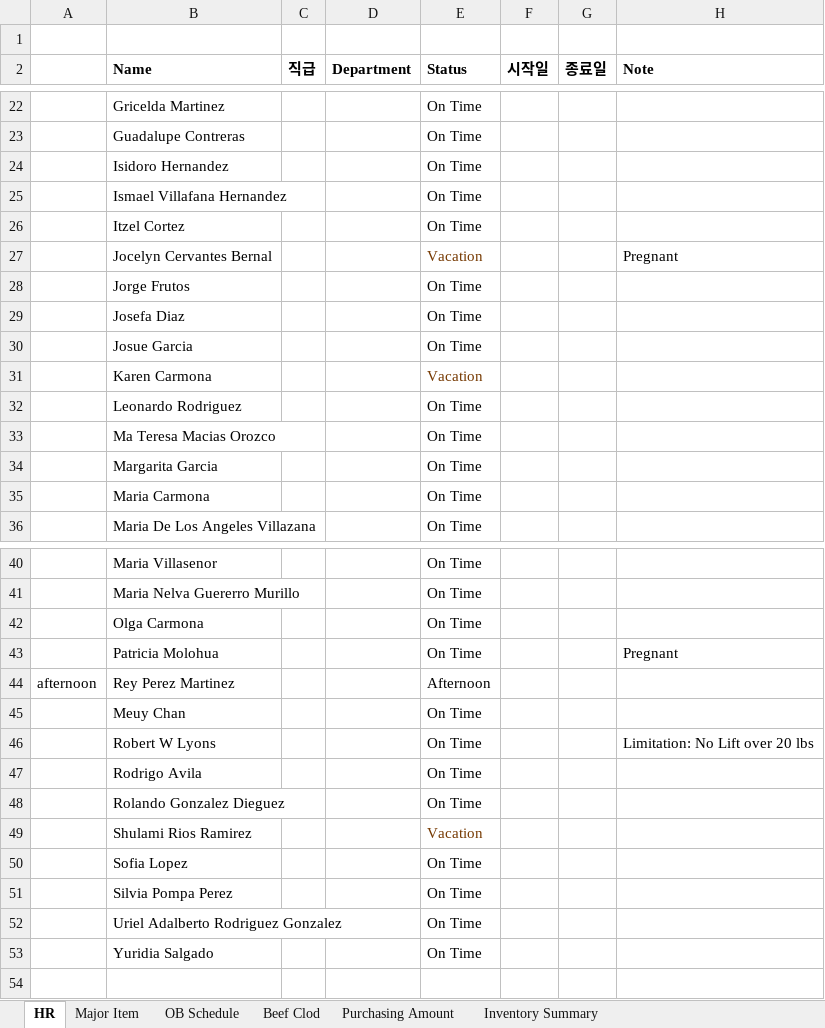
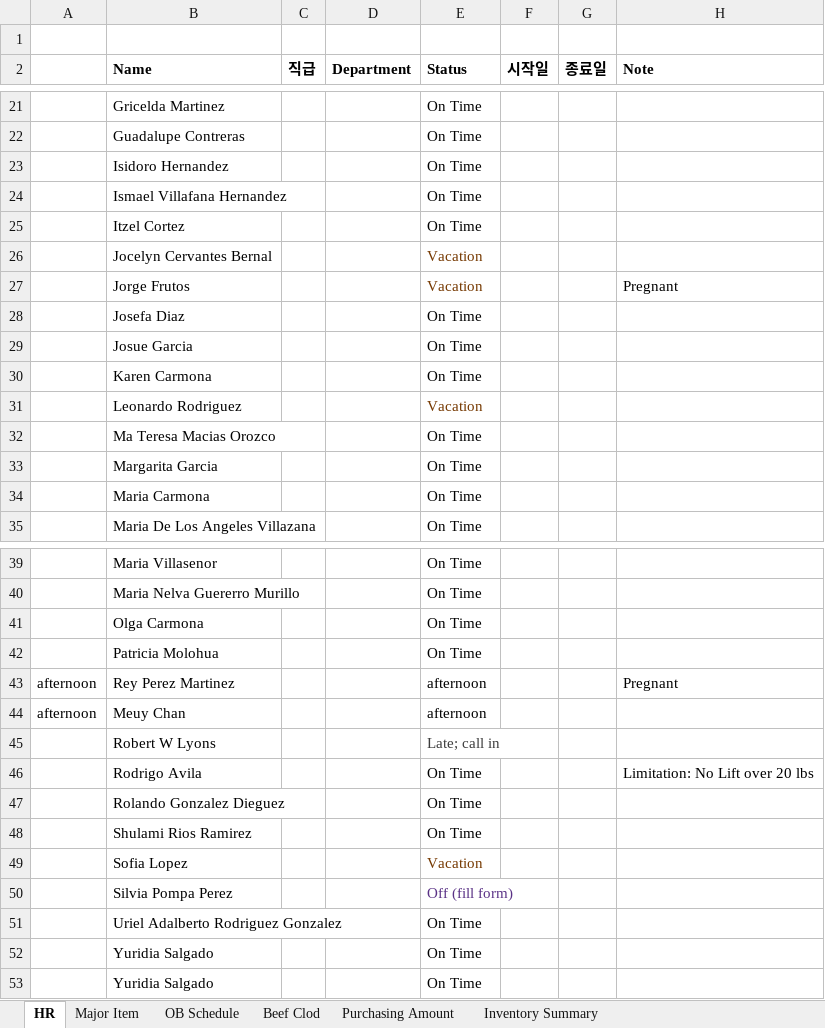
Before and after one commit to MJ-1965/PSR-Dashboard, an Excel workbook: dashboard raw data.xlsx, sheet HR, drawn as a sheet; only a part is shown, gaps mark what is left out; values as stored, in another font and other column widths than the file's, no borders; addresses are those after the commit; the diff covers the shown part only; the diff names each change by its address in the sheet, - before the commit and + after, or states it on an @@ line.

Commit message:
Add files via upload

```diff
--- a/dashboard raw data.xlsx (sheet HR)
+++ b/dashboard raw data.xlsx (sheet HR)
-H26 (Note): Pregnant
+H26 (Note): (empty)
-E27 (Status): On Time
+E27 (Status): Vacation
-E27 text colour: black
+E27 text colour: #753800
-H27 (Note): (empty)
+H27 (Note): Pregnant
-E30 (Status): Vacation
+E30 (Status): On Time
-E30 text colour: #753800
+E30 text colour: black
-E31 (Status): On Time
+E31 (Status): Vacation
-E31 text colour: black
+E31 text colour: #753800
-H42 (Note): Pregnant
+H42 (Note): (empty)
-E43 (Status): Afternoon
+E43 (Status): afternoon
-H43 (Note): (empty)
+H43 (Note): Pregnant
-A44: (empty)
+A44: afternoon
-E44 (Status): On Time
+E44 (Status): afternoon
-E45 (Status): On Time
+E45 (Status): Late; call in
-E45 text colour: black
+E45 text colour: #3D3D3D
-H45 (Note): Limitation: No Lift over 20 lbs
+H45 (Note): (empty)
-H46 (Note): (empty)
+H46 (Note): Limitation: No Lift over 20 lbs
-E48 (Status): Vacation
+E48 (Status): On Time
-E48 text colour: #753800
+E48 text colour: black
-E49 (Status): On Time
+E49 (Status): Vacation
-E49 text colour: black
+E49 text colour: #753800
-E50 (Status): On Time
+E50 (Status): Off (fill form)
-E50 text colour: black
+E50 text colour: #5A3286
+row 52:  | Yuridia Salgado |  |  | On Time
```
Also changed, not shown: 1 removed row and 3 edited cells elsewhere in this sheet, formulas that keep their value.
